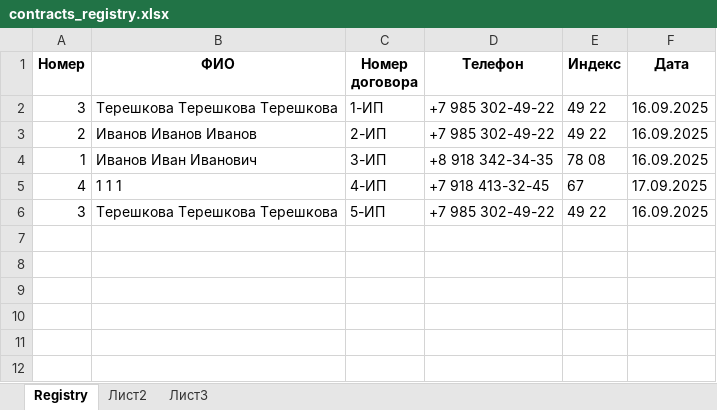
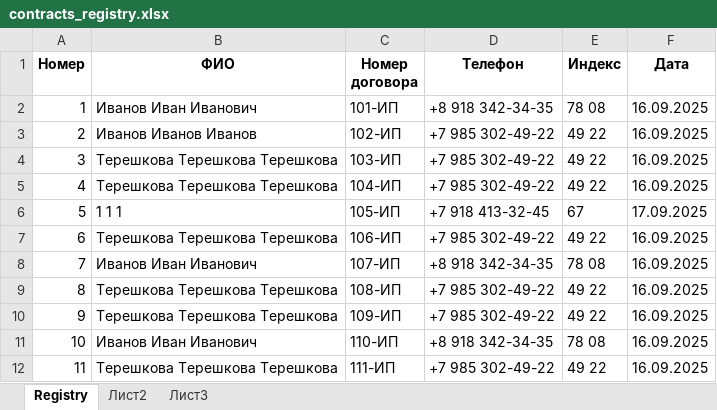
Before and after one commit to MichaelMigachev/AutoContractManager, an Excel workbook: data/contracts_registry.xlsx, sheet Registry, drawn as a sheet; values as stored, in another font and other column widths than the file's, no borders; removed rows and columns are numbered as before the commit, all else as after; the diff names each change by its address in the sheet, - before the commit and + after, or states it on an @@ line.

Commit message:
добавил оформление договора

```diff
--- a/data/contracts_registry.xlsx (sheet Registry)
+++ b/data/contracts_registry.xlsx (sheet Registry)
+row 2: 1 | Иванов Иван Иванович | 101-ИП | +8 918 342-34-35 | 78 08 | 16.09.2025
+row 3: 2 | Иванов Иванов Иванов | 102-ИП | +7 985 302-49-22 | 49 22 | 16.09.2025
-C4 (Номер договора): 1-ИП
+C4 (Номер договора): 103-ИП
-A5 (Номер): 2
+A5 (Номер): 4
-B5 (ФИО): Иванов Иванов Иванов
+B5 (ФИО): Терешкова Терешкова Терешкова
-C5 (Номер договора): 2-ИП
+C5 (Номер договора): 104-ИП
-row 4: 1 | Иванов Иван Иванович | 3-ИП | +8 918 342-34-35 | 78 08 | 16.09.2025
-A6 (Номер): 4
+A6 (Номер): 5
-C6 (Номер договора): 4-ИП
+C6 (Номер договора): 105-ИП
-A7 (Номер): 3
+A7 (Номер): 6
-C7 (Номер договора): 5-ИП
+C7 (Номер договора): 106-ИП
+row 8: 7 | Иванов Иван Иванович | 107-ИП | +8 918 342-34-35 | 78 08 | 16.09.2025
+row 9: 8 | Терешкова Терешкова Терешкова | 108-ИП | +7 985 302-49-22 | 49 22 | 16.09.2025
+row 10: 9 | Терешкова Терешкова Терешкова | 109-ИП | +7 985 302-49-22 | 49 22 | 16.09.2025
+row 11: 10 | Иванов Иван Иванович | 110-ИП | +8 918 342-34-35 | 78 08 | 16.09.2025
+row 12: 11 | Терешкова Терешкова Терешкова | 111-ИП | +7 985 302-49-22 | 49 22 | 16.09.2025
```
Also changed, not shown: 2 other files.
